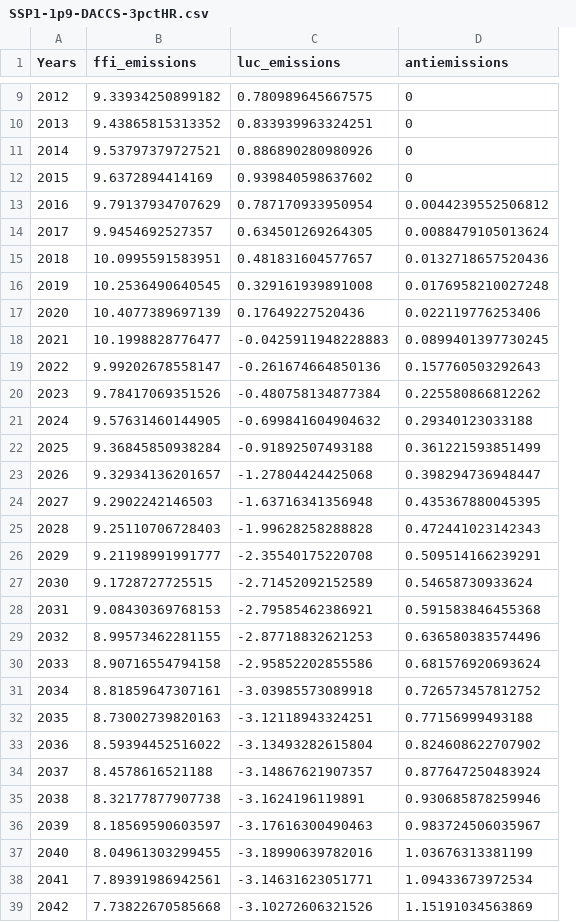
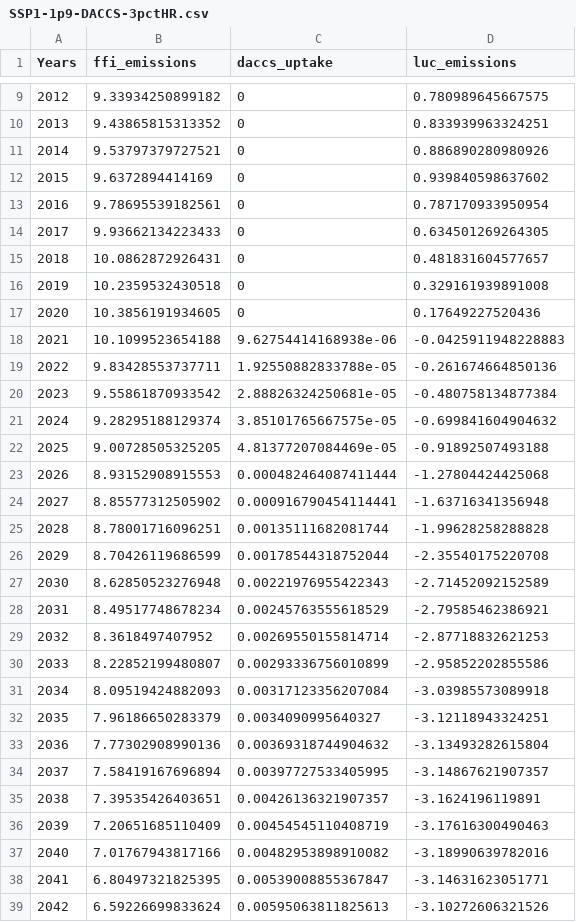
Before and after one commit to NatanelHa/Ha-Hector-Internship, a CSV file: New Scenarios/SSP1-1p9-DACCS-3pctHR.csv, drawn as a sheet; only a part is shown, gaps mark what is left out; removed rows and columns are numbered as before the commit, all else as after; the diff covers the shown part only; the diff names each change by its address in the sheet, - before the commit and + after, or states it on an @@ line.

```diff
--- a/New Scenarios/SSP1-1p9-DACCS-3pctHR.csv
+++ b/New Scenarios/SSP1-1p9-DACCS-3pctHR.csv
+column C (daccs_uptake), rows 9-39: 0 | 0 | 0 | 0 | 0 | 0 | 0 | 0 | 0 | 9.62754414168938e-06 | 1.92550882833788e-05 | 2.88826324250681e-05 | 3.85101765667575e-05 | 4.81377207084469e-05 | 0.000482464087411444 | 0.000916790454114441 | 0.00135111682081744 | 0.00178544318752044 | 0.00221976955422343 | 0.00245763555618529 | 0.00269550155814714 | 0.00293336756010899 | 0.00317123356207084 | 0.0034090995640327 | 0.00369318744904632 | 0.00397727533405995 | 0.00426136321907357 | 0.00454545110408719 | 0.00482953898910082 | 0.00539008855367847 | 0.00595063811825613
-column D (antiemissions), rows 9-39: 0 | 0 | 0 | 0 | 0.0044239552506812 | 0.0088479105013624 | 0.0132718657520436 | 0.0176958210027248 | 0.022119776253406 | 0.0899401397730245 | 0.157760503292643 | 0.225580866812262 | 0.29340123033188 | 0.361221593851499 | 0.398294736948447 | 0.435367880045395 | 0.472441023142343 | 0.509514166239291 | 0.54658730933624 | 0.591583846455368 | 0.636580383574496 | 0.681576920693624 | 0.726573457812752 | 0.77156999493188 | 0.824608622707902 | 0.877647250483924 | 0.930685878259946 | 0.983724506035967 | 1.03676313381199 | 1.09433673972534 | 1.15191034563869
-B13 (ffi_emissions): 9.79137934707629
+B13 (ffi_emissions): 9.78695539182561
-B14 (ffi_emissions): 9.9454692527357
+B14 (ffi_emissions): 9.93662134223433
-B15 (ffi_emissions): 10.0995591583951
+B15 (ffi_emissions): 10.0862872926431
-B16 (ffi_emissions): 10.2536490640545
+B16 (ffi_emissions): 10.2359532430518
-B17 (ffi_emissions): 10.4077389697139
+B17 (ffi_emissions): 10.3856191934605
-B18 (ffi_emissions): 10.1998828776477
+B18 (ffi_emissions): 10.1099523654188
-B19 (ffi_emissions): 9.99202678558147
+B19 (ffi_emissions): 9.83428553737711
-B20 (ffi_emissions): 9.78417069351526
+B20 (ffi_emissions): 9.55861870933542
-B21 (ffi_emissions): 9.57631460144905
+B21 (ffi_emissions): 9.28295188129374
-B22 (ffi_emissions): 9.36845850938284
+B22 (ffi_emissions): 9.00728505325205
-B23 (ffi_emissions): 9.32934136201657
+B23 (ffi_emissions): 8.93152908915553
-B24 (ffi_emissions): 9.2902242146503
+B24 (ffi_emissions): 8.85577312505902
-B25 (ffi_emissions): 9.25110706728403
+B25 (ffi_emissions): 8.78001716096251
-B26 (ffi_emissions): 9.21198991991777
+B26 (ffi_emissions): 8.70426119686599
-B27 (ffi_emissions): 9.1728727725515
+B27 (ffi_emissions): 8.62850523276948
-B28 (ffi_emissions): 9.08430369768153
+B28 (ffi_emissions): 8.49517748678234
-B29 (ffi_emissions): 8.99573462281155
+B29 (ffi_emissions): 8.3618497407952
-B30 (ffi_emissions): 8.90716554794158
+B30 (ffi_emissions): 8.22852199480807
-B31 (ffi_emissions): 8.81859647307161
+B31 (ffi_emissions): 8.09519424882093
-B32 (ffi_emissions): 8.73002739820163
+B32 (ffi_emissions): 7.96186650283379
-B33 (ffi_emissions): 8.59394452516022
+B33 (ffi_emissions): 7.77302908990136
-B34 (ffi_emissions): 8.4578616521188
+B34 (ffi_emissions): 7.58419167696894
-B35 (ffi_emissions): 8.32177877907738
+B35 (ffi_emissions): 7.39535426403651
-B36 (ffi_emissions): 8.18569590603597
+B36 (ffi_emissions): 7.20651685110409
-B37 (ffi_emissions): 8.04961303299455
+B37 (ffi_emissions): 7.01767943817166
-B38 (ffi_emissions): 7.89391986942561
+B38 (ffi_emissions): 6.80497321825395
-B39 (ffi_emissions): 7.73822670585668
+B39 (ffi_emissions): 6.59226699833624
```
Also changed, not shown: 58 edited cells elsewhere in this file, New Scenarios/emissions/RCP45_emissions.csv, New Scenarios/emissions/RCP60_emissions.csv, 7 other files.
